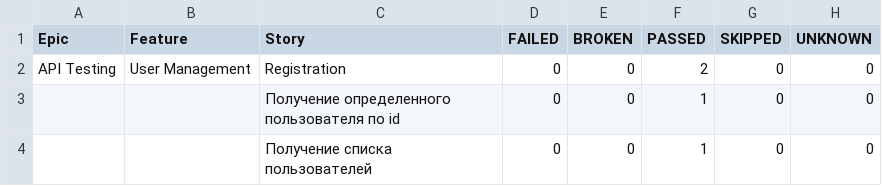
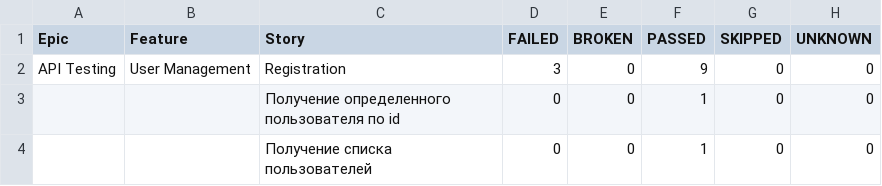
Before and after one commit to makurea/api-automation, a CSV file: data/behaviors.csv, drawn as a sheet.

```diff
--- a/data/behaviors.csv
+++ b/data/behaviors.csv
@@ -1,3 +1,3 @@
 "Epic","Feature","Story","FAILED","BROKEN","PASSED","SKIPPED","UNKNOWN"
-"API Testing","User Management","Registration","0","0","2","0","0"
+"API Testing","User Management","Registration","3","0","9","0","0"
 "","","Получение определенного пользователя по id","0","0","1","0","0"
```
Also changed, not shown: data/suites.csv, 44 other files.
